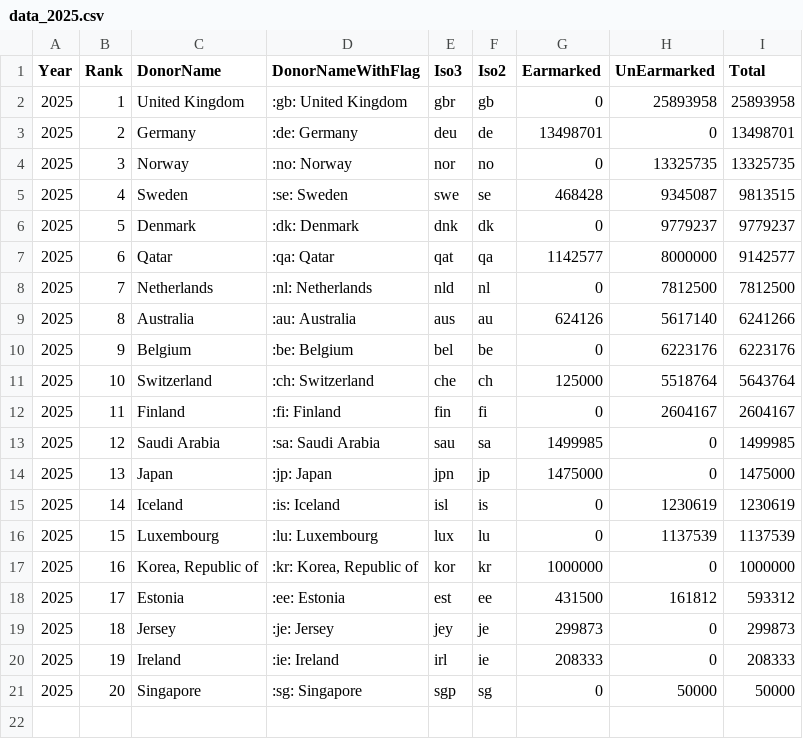
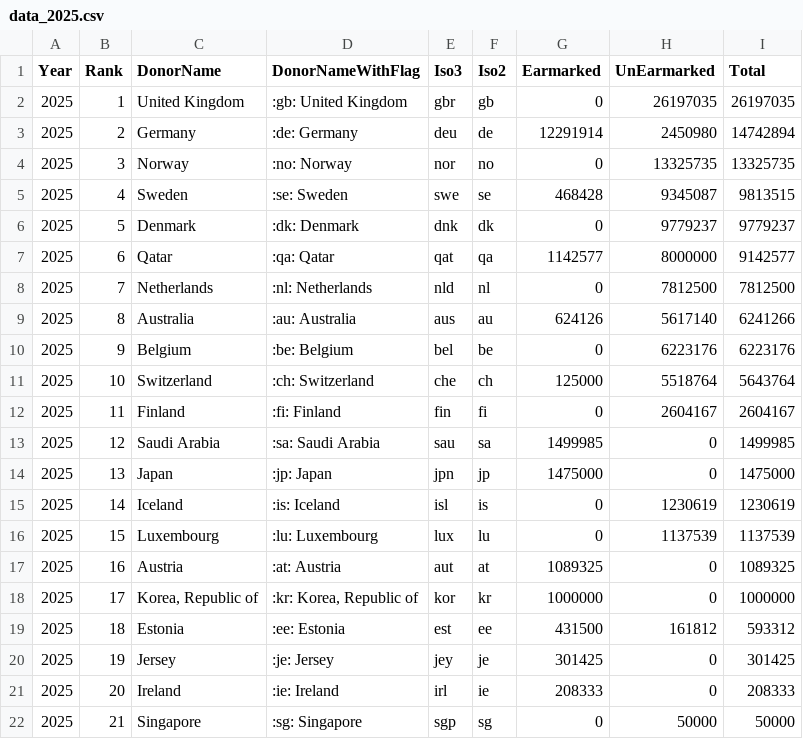
Before and after one commit to UN-OCHA/oct-donors-to-csv, a CSV file: data_2025.csv, drawn as a sheet.

```diff
--- a/data_2025.csv
+++ b/data_2025.csv
@@ -1,4 +1,4 @@
 "Year","Rank","DonorName","DonorNameWithFlag","Iso3","Iso2","Earmarked","UnEarmarked","Total"
-2025,"1","United Kingdom",":gb: United Kingdom","gbr","gb","0","25893958","25893958"
-2025,"2","Germany",":de: Germany","deu","de","13498701","0","13498701"
+2025,"1","United Kingdom",":gb: United Kingdom","gbr","gb","0","26197035","26197035"
+2025,"2","Germany",":de: Germany","deu","de","12291914","2450980","14742894"
 2025,"3","Norway",":no: Norway","nor","no","0","13325735","13325735"
@@ -16,6 +16,7 @@
 2025,"15","Luxembourg",":lu: Luxembourg","lux","lu","0","1137539","1137539"
-2025,"16","Korea, Republic of",":kr: Korea, Republic of","kor","kr","1000000","0","1000000"
-2025,"17","Estonia",":ee: Estonia","est","ee","431500","161812","593312"
-2025,"18","Jersey",":je: Jersey","jey","je","299873","0","299873"
-2025,"19","Ireland",":ie: Ireland","irl","ie","208333","0","208333"
-2025,"20","Singapore",":sg: Singapore","sgp","sg","0","50000","50000"
+2025,"16","Austria",":at: Austria","aut","at","1089325","0","1089325"
+2025,"17","Korea, Republic of",":kr: Korea, Republic of","kor","kr","1000000","0","1000000"
+2025,"18","Estonia",":ee: Estonia","est","ee","431500","161812","593312"
+2025,"19","Jersey",":je: Jersey","jey","je","301425","0","301425"
+2025,"20","Ireland",":ie: Ireland","irl","ie","208333","0","208333"
+2025,"21","Singapore",":sg: Singapore","sgp","sg","0","50000","50000"
```
Also changed, not shown: data.csv, data_2008.csv, 13 other files.
